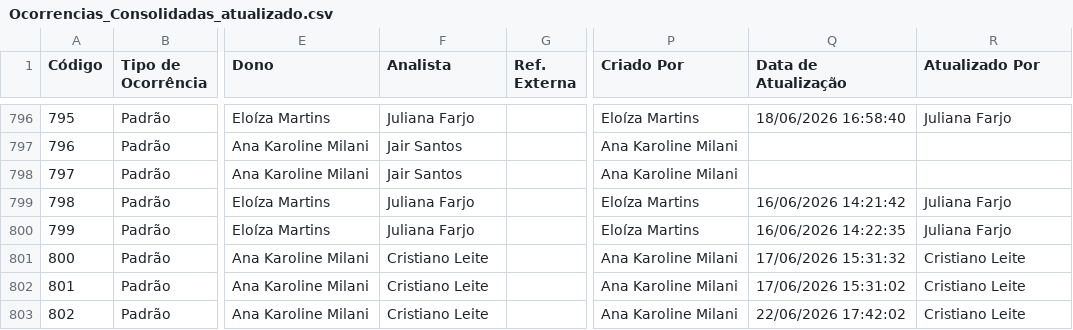
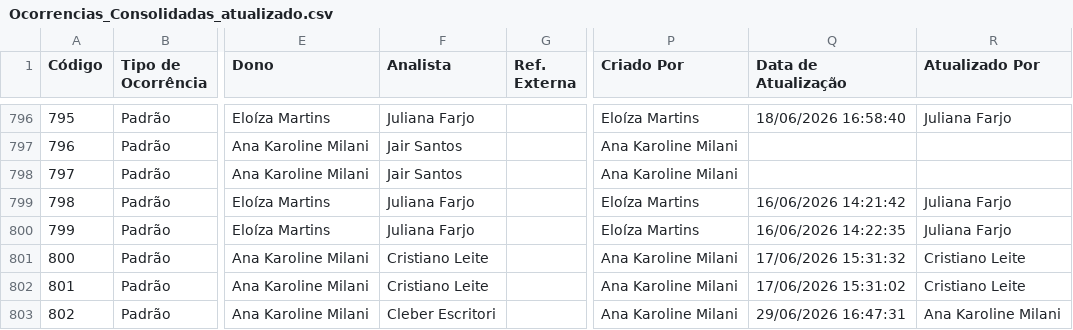
Before and after one commit to Josimesio/SIT_Conecta, a CSV file: output/Ocorrencias_Consolidadas_atualizado.csv, drawn as a sheet; only a part is shown, gaps mark what is left out; the diff covers the shown part only; the diff names each change by its address in the sheet, - before the commit and + after, or states it on an @@ line.

```diff
--- a/output/Ocorrencias_Consolidadas_atualizado.csv
+++ b/output/Ocorrencias_Consolidadas_atualizado.csv
-F803 (Analista): Cristiano Leite
+F803 (Analista): Cleber Escritori
-Q803 (Data de Atualização): 22/06/2026 17:42:02
+Q803 (Data de Atualização): 29/06/2026 16:47:31
-R803 (Atualizado Por): Cristiano Leite
+R803 (Atualizado Por): Ana Karoline Milani
```
Also changed, not shown: 1 added row and 69 edited cells elsewhere in this file, 2 other files.
